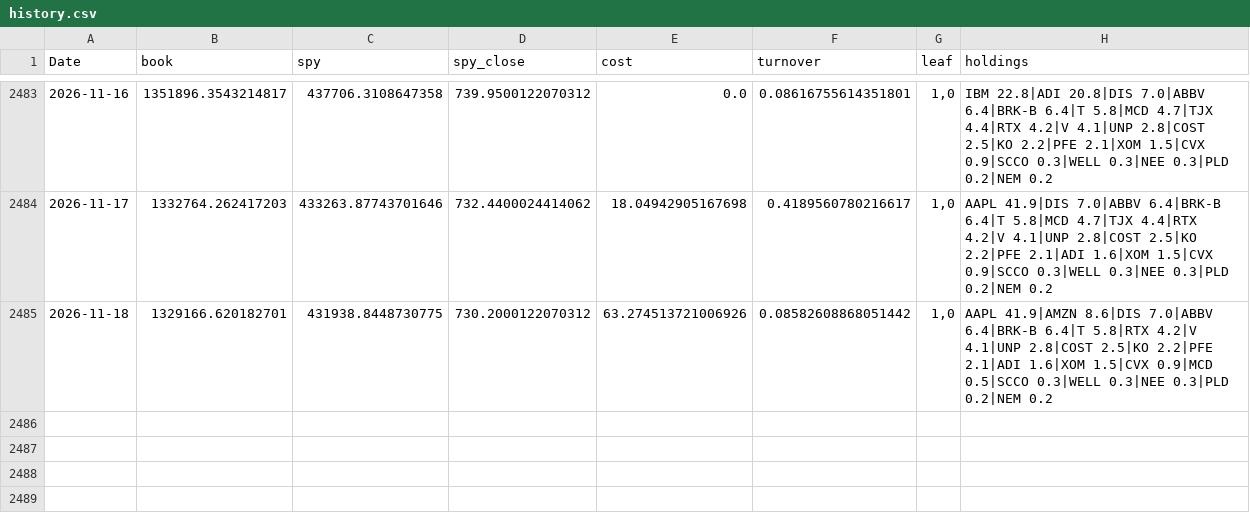
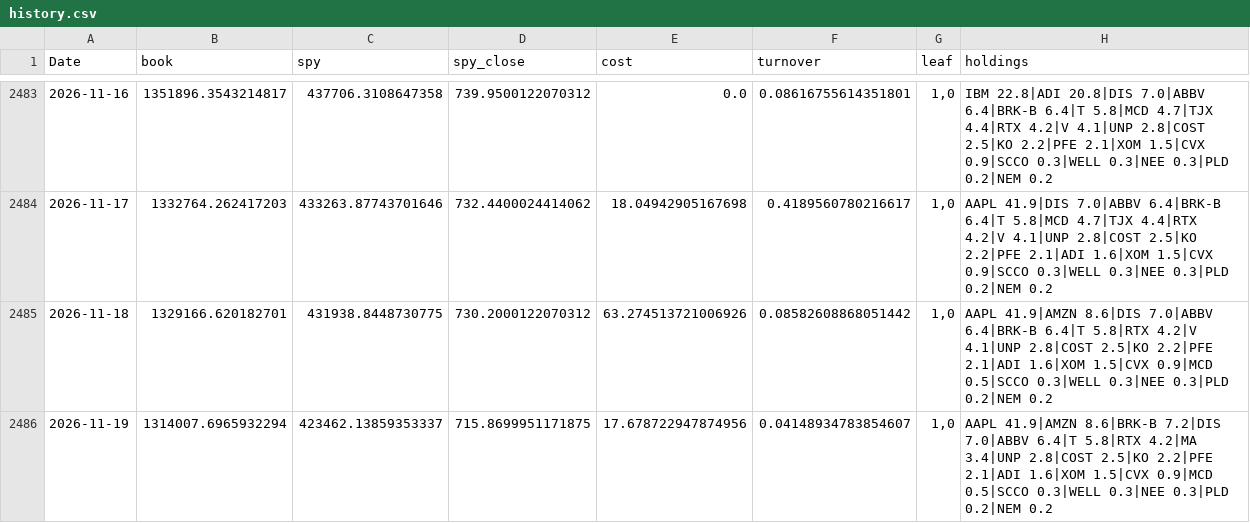
Before and after one commit to Searchideas/quant-trading, a CSV file: data/us/processed/page_store/history.csv, drawn as a sheet; only a part is shown, gaps mark what is left out.

```diff
--- a/data/us/processed/page_store/history.csv
+++ b/data/us/processed/page_store/history.csv
@@ -2485 +2485,2 @@ Date,book,spy,spy_close,cost,turnover,leaf,holdings
 2026-11-18,1329166.620182701,431938.8448730775,730.2000122070312,63.274513721006926,0.08582608868051442,"1,0",AAPL 41.9|AMZN 8.6|DIS 7.0|ABBV 6.4|BRK-B 6.4|T 5.8|RTX 4.2|V 4.1|UNP 2.8|COST 2.5|KO 2.2|PFE 2.1|ADI 1.6|XOM 1.5|CVX 0.9|MCD 0.5|SCCO 0.3|WELL 0.3|NEE 0.3|PLD 0.2|NEM 0.2
+2026-11-19,1314007.6965932294,423462.13859353337,715.8699951171875,17.678722947874956,0.04148934783854607,"1,0",AAPL 41.9|AMZN 8.6|BRK-B 7.2|DIS 7.0|ABBV 6.4|T 5.8|RTX 4.2|MA 3.4|UNP 2.8|COST 2.5|KO 2.2|PFE 2.1|ADI 1.6|XOM 1.5|CVX 0.9|MCD 0.5|SCCO 0.3|WELL 0.3|NEE 0.3|PLD 0.2|NEM 0.2
```
Also changed, not shown: 3 other files.
